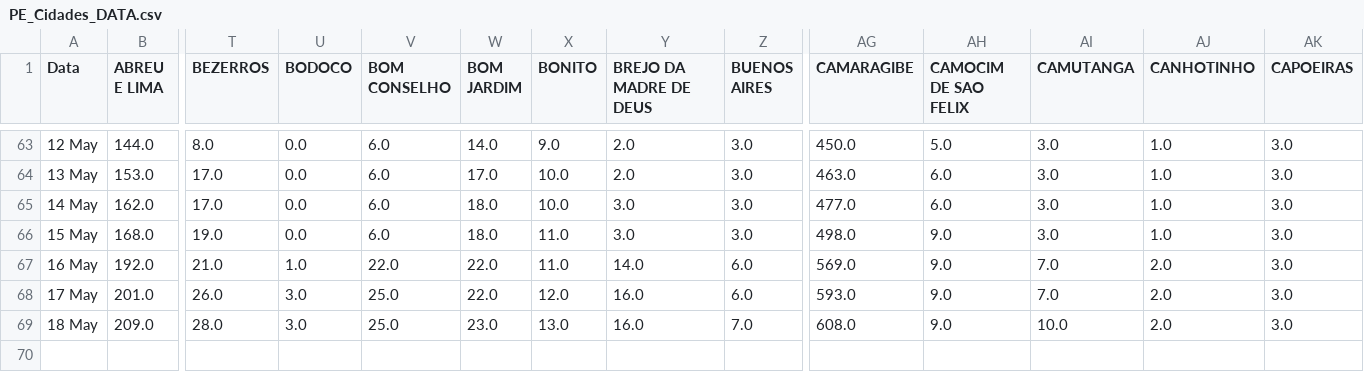
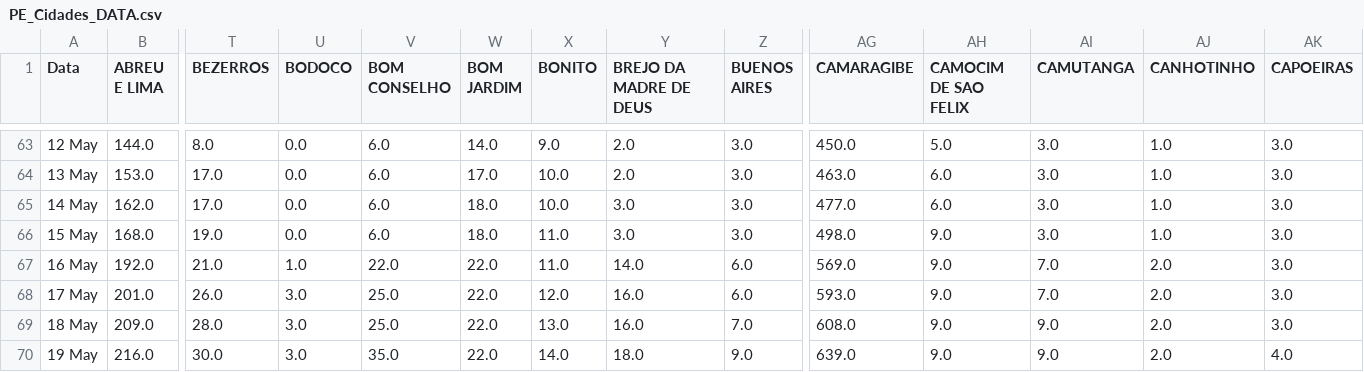
Before and after one commit to JTeodomiro/covid19PE, a CSV file: PE_Cidades_DATA.csv, drawn as a sheet; only a part is shown, gaps mark what is left out; rows hold the shown columns only; the diff names each change by its address in the sheet, - before the commit and + after, or states it on an @@ line.

```diff
--- a/PE_Cidades_DATA.csv
+++ b/PE_Cidades_DATA.csv
-W69 (BOM JARDIM): 23.0
+W69 (BOM JARDIM): 22.0
-AI69 (CAMUTANGA): 10.0
+AI69 (CAMUTANGA): 9.0
+row 70: 19 May | 216.0 | 30.0 | 3.0 | 35.0 | 22.0 | 14.0 | 18.0 | 9.0 | 639.0 | 9.0 | 9.0 | 2.0 | 4.0
```
Also changed, not shown: Obitos_PE_Cidades.csv, PE_Cidades_DATA_SRAG.csv.
